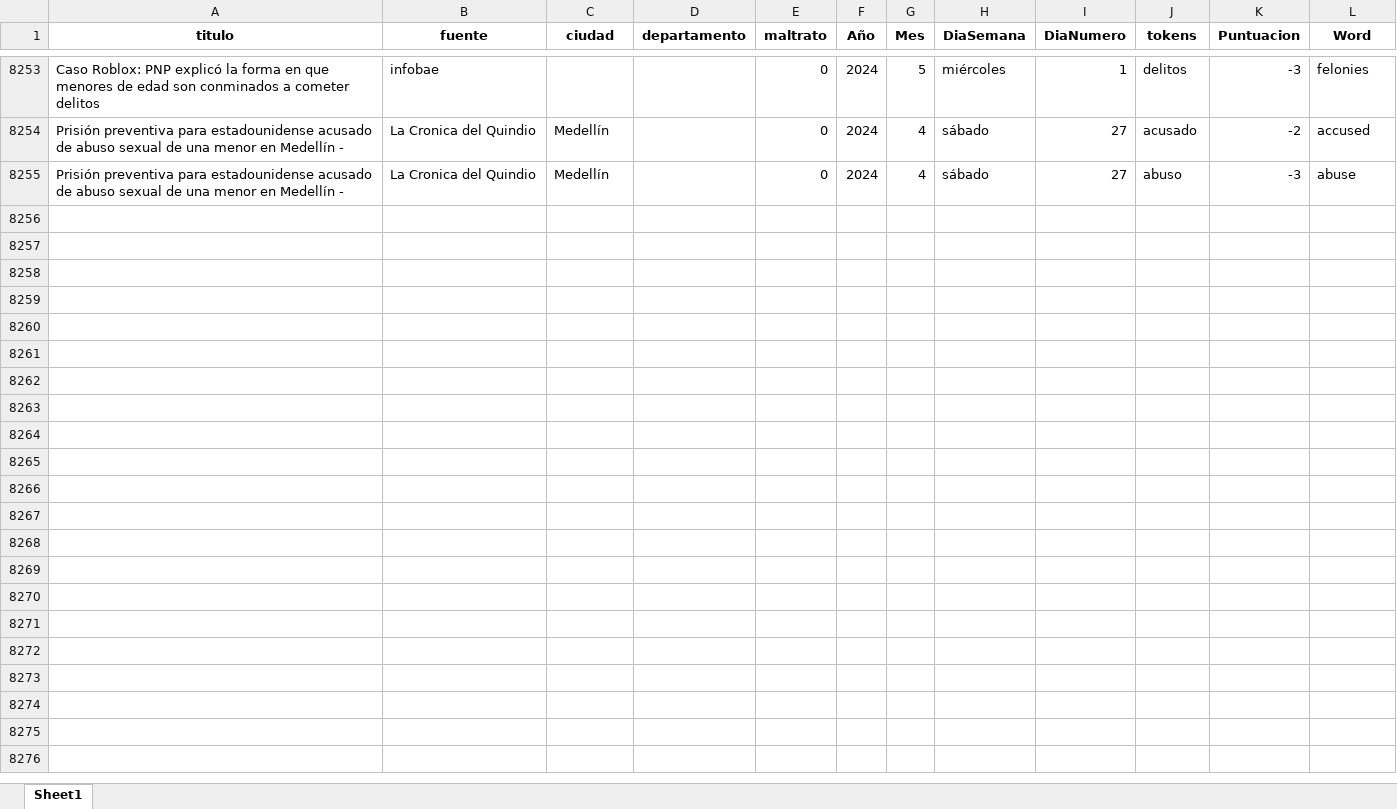
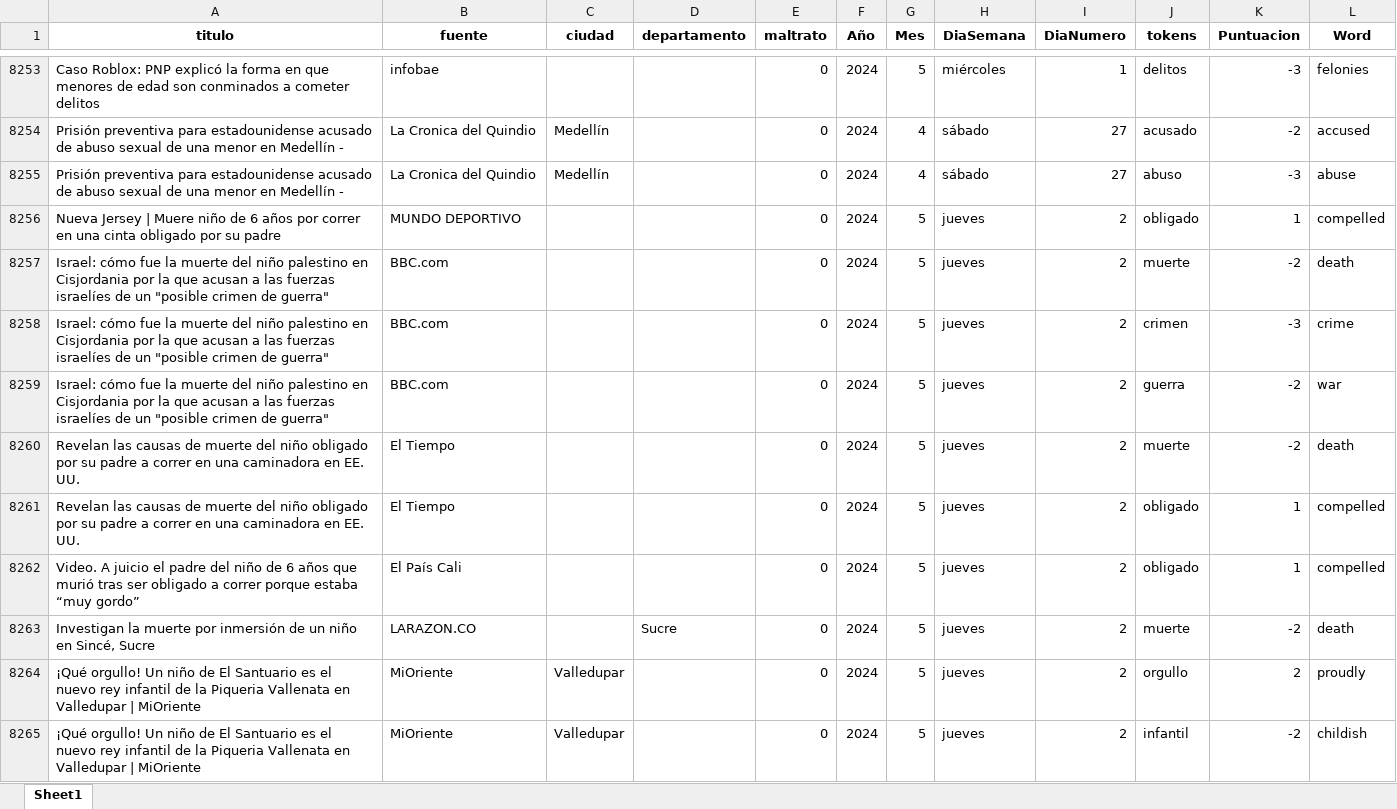
Before and after one commit to ICBF-Analitica/Monitoreo_de_medios, an Excel workbook: Data/df_resultado_final.xlsx, sheet Sheet1, drawn as a sheet; only a part is shown, gaps mark what is left out; values as stored, in another font and other column widths than the file's, no borders; the diff covers the shown part only; the diff names each change by its address in the sheet, - before the commit and + after, or states it on an @@ line.

```diff
--- a/Data/df_resultado_final.xlsx (sheet Sheet1)
+++ b/Data/df_resultado_final.xlsx (sheet Sheet1)
+row 8256: Nueva Jersey | Muere niño de 6 años por correr en una cinta obligado por su padre | MUNDO DEPORTIVO |  |  | 0 | 2024 | 5 | jueves | 2 | obligado | 1 | compelled
+row 8257: Israel: cómo fue la muerte del niño palestino en Cisjordania por la que acusan a las fuerzas israelíes de un "posible crimen de guerra" | BBC.com |  |  | 0 | 2024 | 5 | jueves | 2 | muerte | -2 | death
+row 8258: Israel: cómo fue la muerte del niño palestino en Cisjordania por la que acusan a las fuerzas israelíes de un "posible crimen de guerra" | BBC.com |  |  | 0 | 2024 | 5 | jueves | 2 | crimen | -3 | crime
+row 8259: Israel: cómo fue la muerte del niño palestino en Cisjordania por la que acusan a las fuerzas israelíes de un "posible crimen de guerra" | BBC.com |  |  | 0 | 2024 | 5 | jueves | 2 | guerra | -2 | war
+row 8260: Revelan las causas de muerte del niño obligado por su padre a correr en una caminadora en EE. UU. | El Tiempo |  |  | 0 | 2024 | 5 | jueves | 2 | muerte | -2 | death
+row 8261: Revelan las causas de muerte del niño obligado por su padre a correr en una caminadora en EE. UU. | El Tiempo |  |  | 0 | 2024 | 5 | jueves | 2 | obligado | 1 | compelled
+row 8262: Video. A juicio el padre del niño de 6 años que murió tras ser obligado a correr porque estaba “muy gordo” | El País Cali |  |  | 0 | 2024 | 5 | jueves | 2 | obligado | 1 | compelled
+row 8263: Investigan la muerte por inmersión de un niño en Sincé, Sucre | LARAZON.CO |  | Sucre | 0 | 2024 | 5 | jueves | 2 | muerte | -2 | death
+row 8264: ¡Qué orgullo! Un niño de El Santuario es el nuevo rey infantil de la Piqueria Vallenata en Valledupar | MiOriente | MiOriente | Valledupar |  | 0 | 2024 | 5 | jueves | 2 | orgullo | 2 | proudly
+row 8265: ¡Qué orgullo! Un niño de El Santuario es el nuevo rey infantil de la Piqueria Vallenata en Valledupar | MiOriente | MiOriente | Valledupar |  | 0 | 2024 | 5 | jueves | 2 | infantil | -2 | childish
```
Also changed, not shown: 130 added rows elsewhere in this sheet, 1 other file.
